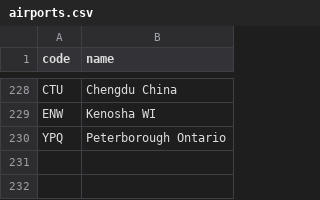
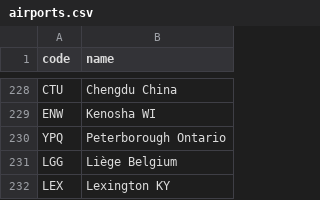
Before and after one commit to kds54/MMM-Planefinder, a CSV file: airports.csv, drawn as a sheet; only a part is shown, gaps mark what is left out; the diff names each change by its address in the sheet, - before the commit and + after, or states it on an @@ line.

Commit message:
Update airports.csv

```diff
--- a/airports.csv
+++ b/airports.csv
+row 231: LGG | Liège Belgium
+row 232: LEX | Lexington KY
```
